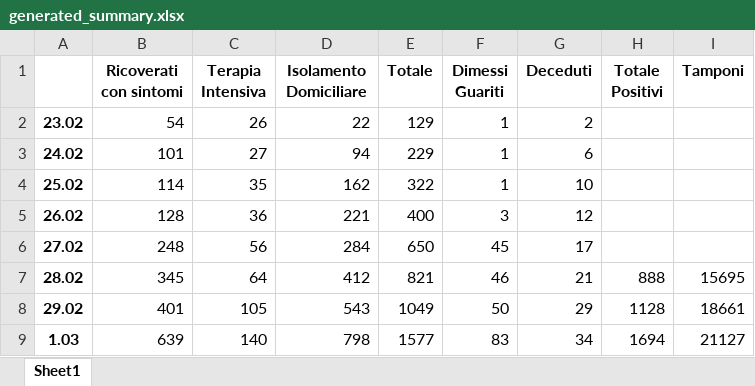
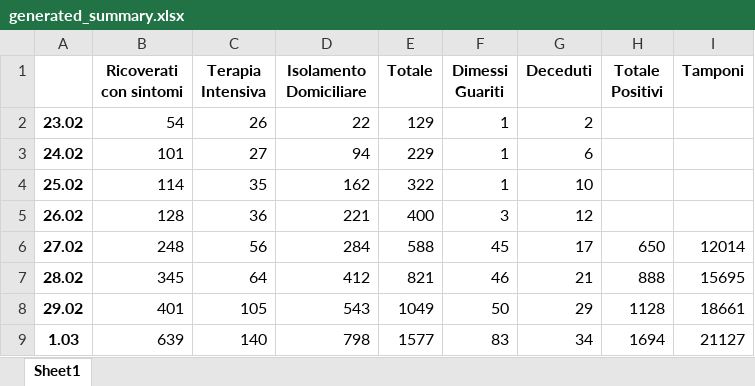
Before and after one commit to carlotorniai/COVID-19-Italy, an Excel workbook: data/generated_summary.xlsx, sheet Sheet1, drawn as a sheet; values as stored, in another font and other column widths than the file's, no borders; the diff names each change by its address in the sheet, - before the commit and + after, or states it on an @@ line.

```diff
--- a/data/generated_summary.xlsx (sheet Sheet1)
+++ b/data/generated_summary.xlsx (sheet Sheet1)
-E6 (Totale): 650
+E6 (Totale): 588
-H6 (Totale Positivi): (empty)
+H6 (Totale Positivi): 650
-I6 (Tamponi): (empty)
+I6 (Tamponi): 12014
```
Also changed, not shown: 3 other files.
